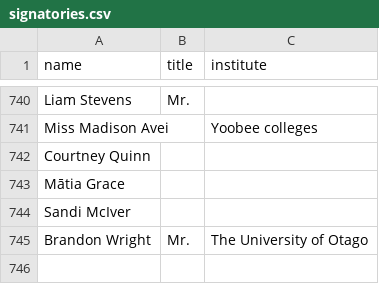
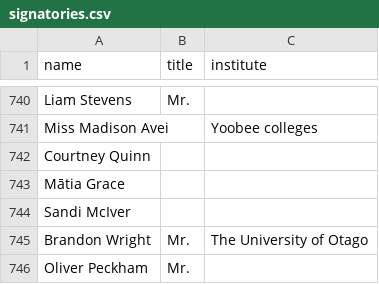
Before and after one commit to ClaxonNZ/ClaxonNZ.github.io, a CSV file: signatories/data/signatories.csv, drawn as a sheet; only a part is shown, gaps mark what is left out; the diff names each change by its address in the sheet, - before the commit and + after, or states it on an @@ line.

Commit message:
Updating signatories on 05 July 2019

```diff
--- a/signatories/data/signatories.csv
+++ b/signatories/data/signatories.csv
+row 746: Oliver Peckham | Mr.
```
